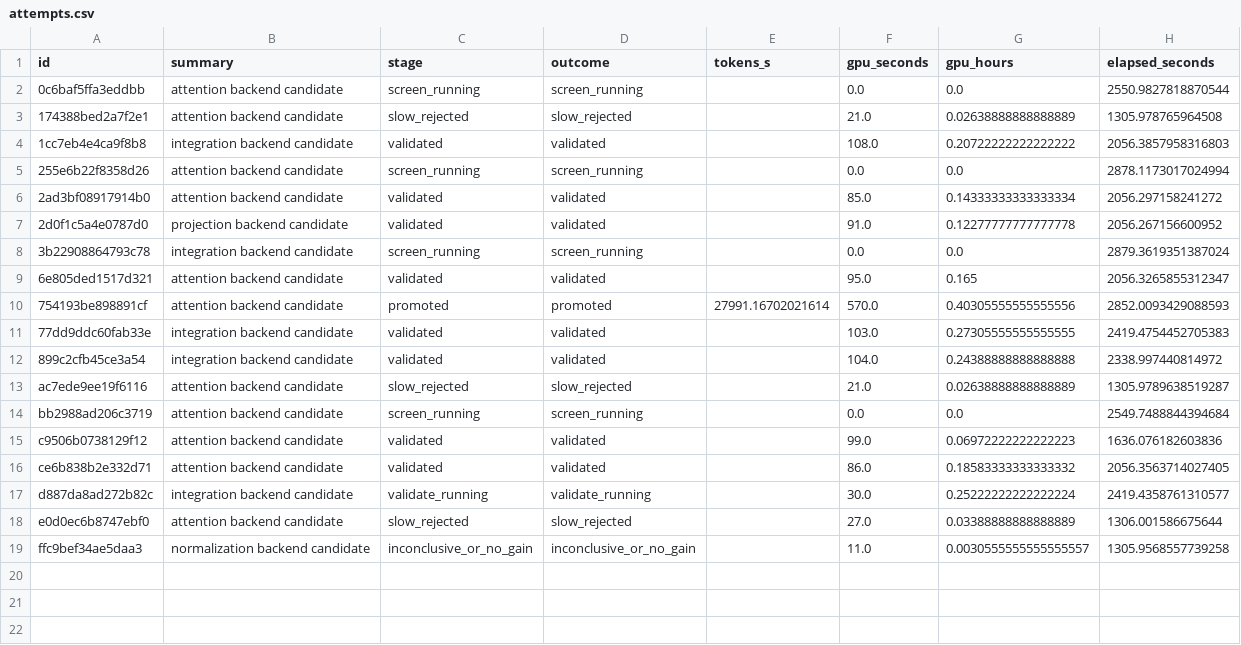
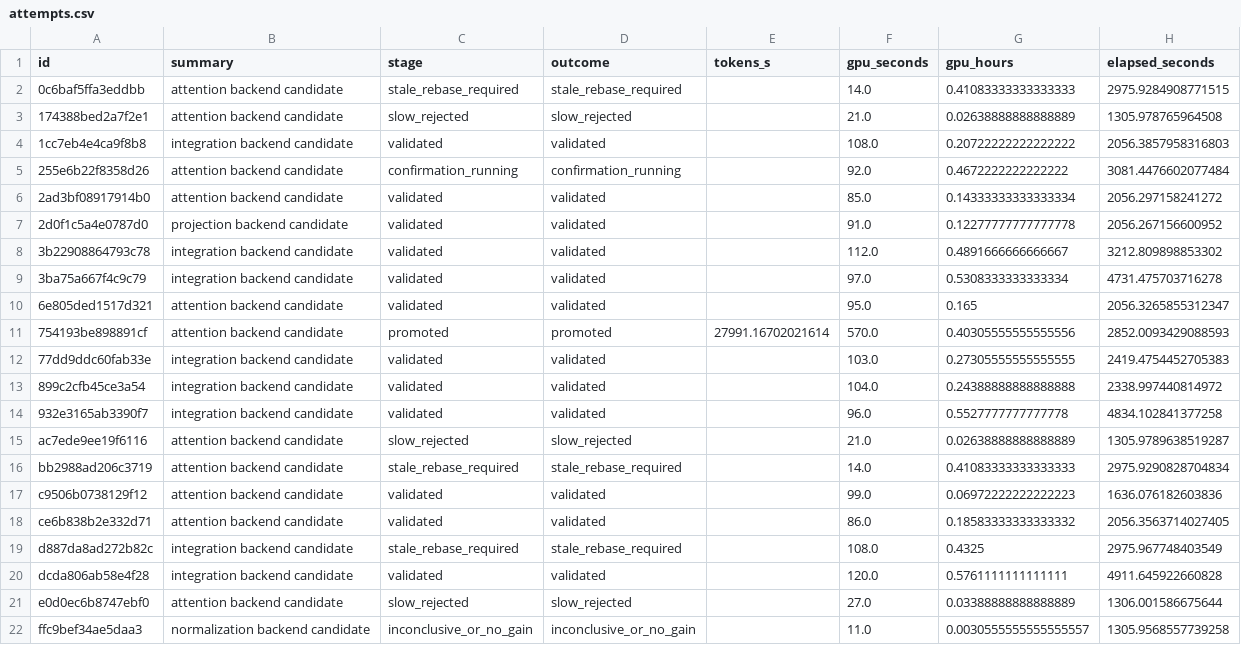
Before and after one commit to avitrost/triod-research-dashboard, a CSV file: site/attempts.csv, drawn as a sheet.

```diff
--- a/site/attempts.csv
+++ b/site/attempts.csv
@@ -1,9 +1,10 @@
 id,summary,stage,outcome,tokens_s,gpu_seconds,gpu_hours,elapsed_seconds
-0c6baf5ffa3eddbb,attention backend candidate,screen_running,screen_running,,0.0,0.0,2550.9827818870544
+0c6baf5ffa3eddbb,attention backend candidate,stale_rebase_required,stale_rebase_required,,14.0,0.41083333333333333,2975.9284908771515
 174388bed2a7f2e1,attention backend candidate,slow_rejected,slow_rejected,,21.0,0.02638888888888889,1305.978765964508
 1cc7eb4e4ca9f8b8,integration backend candidate,validated,validated,,108.0,0.20722222222222222,2056.3857958316803
-255e6b22f8358d26,attention backend candidate,screen_running,screen_running,,0.0,0.0,2878.1173017024994
+255e6b22f8358d26,attention backend candidate,confirmation_running,confirmation_running,,92.0,0.4672222222222222,3081.4476602077484
 2ad3bf08917914b0,attention backend candidate,validated,validated,,85.0,0.14333333333333334,2056.297158241272
 2d0f1c5a4e0787d0,projection backend candidate,validated,validated,,91.0,0.12277777777777778,2056.267156600952
-3b22908864793c78,integration backend candidate,screen_running,screen_running,,0.0,0.0,2879.3619351387024
+3b22908864793c78,integration backend candidate,validated,validated,,112.0,0.4891666666666667,3212.809898853302
+3ba75a667f4c9c79,integration backend candidate,validated,validated,,97.0,0.5308333333333334,4731.475703716278
 6e805ded1517d321,attention backend candidate,validated,validated,,95.0,0.165,2056.3265855312347
@@ -12,7 +13,9 @@ id,summary,stage,outcome,tokens_s,gpu_seconds,gpu_hours,elapsed_seconds
 899c2cfb45ce3a54,integration backend candidate,validated,validated,,104.0,0.24388888888888888,2338.997440814972
+932e3165ab3390f7,integration backend candidate,validated,validated,,96.0,0.5527777777777778,4834.102841377258
 ac7ede9ee19f6116,attention backend candidate,slow_rejected,slow_rejected,,21.0,0.02638888888888889,1305.9789638519287
-bb2988ad206c3719,attention backend candidate,screen_running,screen_running,,0.0,0.0,2549.7488844394684
+bb2988ad206c3719,attention backend candidate,stale_rebase_required,stale_rebase_required,,14.0,0.41083333333333333,2975.9290828704834
 c9506b0738129f12,attention backend candidate,validated,validated,,99.0,0.06972222222222223,1636.076182603836
 ce6b838b2e332d71,attention backend candidate,validated,validated,,86.0,0.18583333333333332,2056.3563714027405
-d887da8ad272b82c,integration backend candidate,validate_running,validate_running,,30.0,0.25222222222222224,2419.4358761310577
+d887da8ad272b82c,integration backend candidate,stale_rebase_required,stale_rebase_required,,108.0,0.4325,2975.967748403549
+dcda806ab58e4f28,integration backend candidate,validated,validated,,120.0,0.5761111111111111,4911.645922660828
 e0d0ec6b8747ebf0,attention backend candidate,slow_rejected,slow_rejected,,27.0,0.03388888888888889,1306.001586675644
```
Also changed, not shown: 2 other files.
